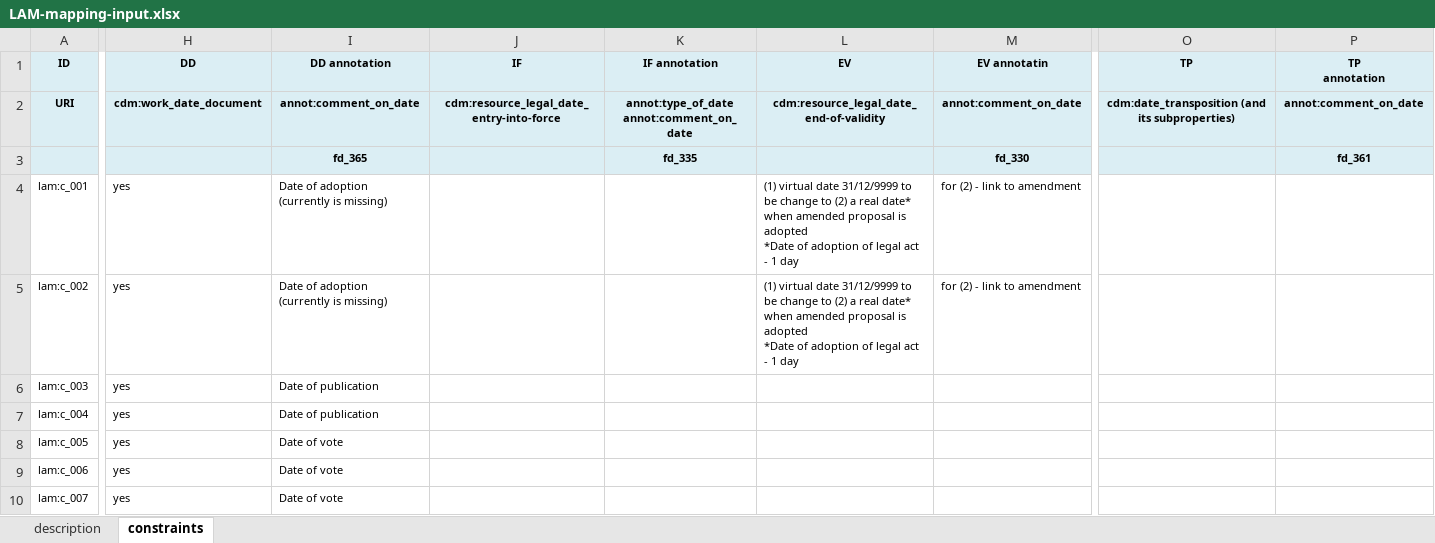
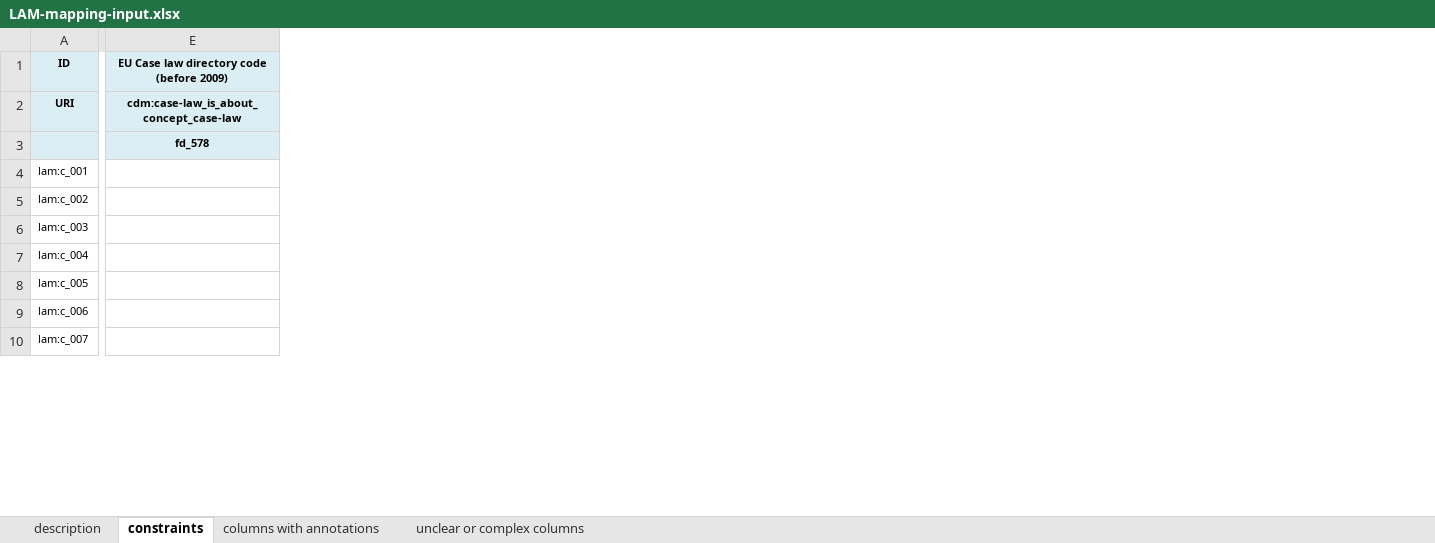
Before and after one commit to meaningfy-ws/lam4vb3, an Excel workbook: LAM-mapping-input.xlsx, sheet constraints, drawn as a sheet; only a part is shown, gaps mark what is left out; values as stored, in another font and other column widths than the file's, no borders; removed rows and columns are numbered as before the commit, all else as after; ↵ is a line break in a cell; the diff covers the shown part only; the diff names each change by its address in the sheet, - before the commit and + after, or states it on an @@ line.

Commit message:
turn generators from functions to builder classes add concepts builder class add simple constraints builder class fine-tune building LAM clear columns

```diff
--- a/LAM-mapping-input.xlsx (sheet constraints)
+++ b/LAM-mapping-input.xlsx (sheet constraints)
+sheet tab: columns with annotations
+sheet tab: unclear or complex columns
+column E, rows 1-3: EU Case law directory code (before 2009) | cdm:case-law_is_about_concept_case-law | fd_578
-column H (DD), rows 2-10: cdm:work_date_document |  | yes | yes | yes | yes | yes | yes | yes
-column I (DD annotation), rows 2-10: annot:comment_on_date | fd_365 | Date of adoption ↵ (currently is missing) | Date of adoption ↵ (currently is missing) | Date of publication | Date of publication | Date of vote | Date of vote | Date of vote
-column J (IF), row 2: cdm:resource_legal_date_entry-into-force
-column K (IF annotation), rows 2-3: annot:type_of_date ↵ annot:comment_on_date | fd_335
-column L (EV), rows 2-5: cdm:resource_legal_date_end-of-validity |  | (1) virtual date 31/12/9999 to be change to (2) a real date* when amended proposal is adopted ↵ *Date of adoption of legal act - 1 day | (1) virtual date 31/12/9999 to be change to (2) a real date* when amended proposal is adopted ↵ *Date of adoption of legal act - 1 day
-column M (EV annotatin), rows 2-5: annot:comment_on_date | fd_330 | for (2) - link to amendment | for (2) - link to amendment
-column O (TP), row 2: cdm:date_transposition (and its subproperties)
-column P (TP annotation), rows 2-3: annot:comment_on_date | fd_361
```
Also changed, not shown: 2 added columns, 30 removed columns and 4 edited cells elsewhere in this sheet, sheet description, 6 other files.
